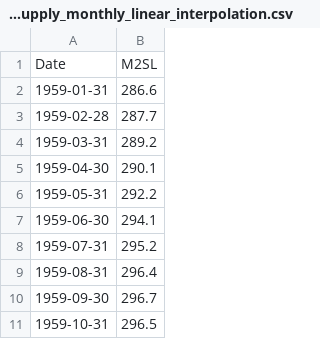
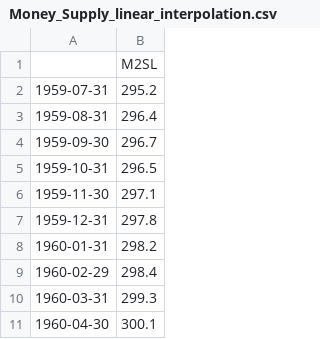
Before and after one commit to kotatkow/EconomicIndicatorPrediction, a CSV file: data/processed/Money_Supply_linear_interpolation.csv (was data/processed/FillingMissingValue/Money_Supply_monthly_linear_interpolation.csv), drawn as a sheet; only a part is shown; the shorter side is filled out with more unchanged rows.

```diff
--- a/data/processed/FillingMissingValue/Money_Supply_monthly_linear_interpolation.csv
+++ b/data/processed/Money_Supply_linear_interpolation.csv
@@ -1,8 +1,2 @@
-Date,M2SL
-1959-01-31,286.6
-1959-02-28,287.7
-1959-03-31,289.2
-1959-04-30,290.1
-1959-05-31,292.2
-1959-06-30,294.1
+,M2SL
 1959-07-31,295.2
```
Also changed, not shown: data/processed/CPI_linear_interpolation.csv, data/processed/GDP_Growth_linear_interpolation.csv, 31 other files.
